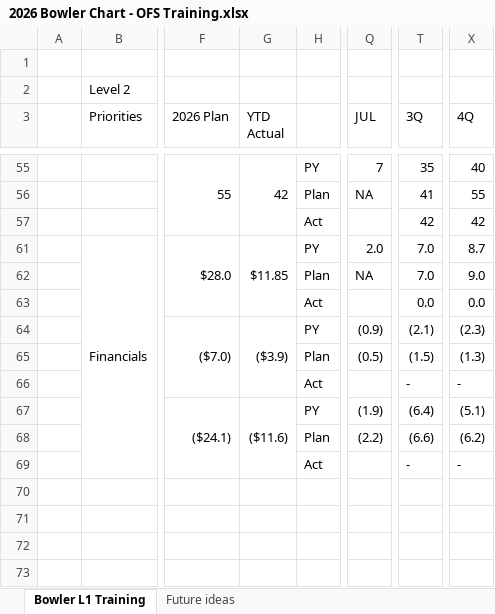
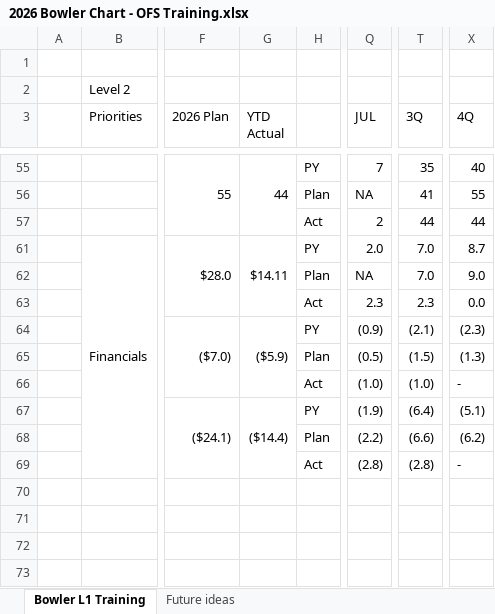
Before and after one commit to HLC-Training/command-board, an Excel workbook: data/2026 Bowler Chart - OFS Training.xlsx, sheet Bowler L1 Training, drawn as a sheet; only a part is shown, gaps mark what is left out; values as stored, in another font and other column widths than the file's, no cell formats; the diff covers the shown part only; the diff names each change by its address in the sheet, - before the commit and + after, or states it on an @@ line.

```diff
--- a/data/2026 Bowler Chart - OFS Training.xlsx (sheet Bowler L1 Training)
+++ b/data/2026 Bowler Chart - OFS Training.xlsx (sheet Bowler L1 Training)
-G55 (YTD Actual): 42
+G55 (YTD Actual): 44
-Q57 (JUL): (empty)
+Q57 (JUL): 2
-T57 (3Q): 42
+T57 (3Q): 44
-X57 (4Q): 42
+X57 (4Q): 44
-G61 (YTD Actual): $11.85
+G61 (YTD Actual): $14.11
-Q63 (JUL): (empty)
+Q63 (JUL): 2.3
-T63 (3Q): 0.0
+T63 (3Q): 2.3
-G64 (YTD Actual): ($3.9)
+G64 (YTD Actual): ($5.9)
-Q66 (JUL): (empty)
+Q66 (JUL): (1.0)
-T66 (3Q): -
+T66 (3Q): (1.0)
-G67 (YTD Actual): ($11.6)
+G67 (YTD Actual): ($14.4)
-Q69 (JUL): (empty)
+Q69 (JUL): (2.8)
-T69 (3Q): -
+T69 (3Q): (2.8)
```
Also changed, not shown: 32 edited cells elsewhere in this sheet, cell formats, 4 other files.
